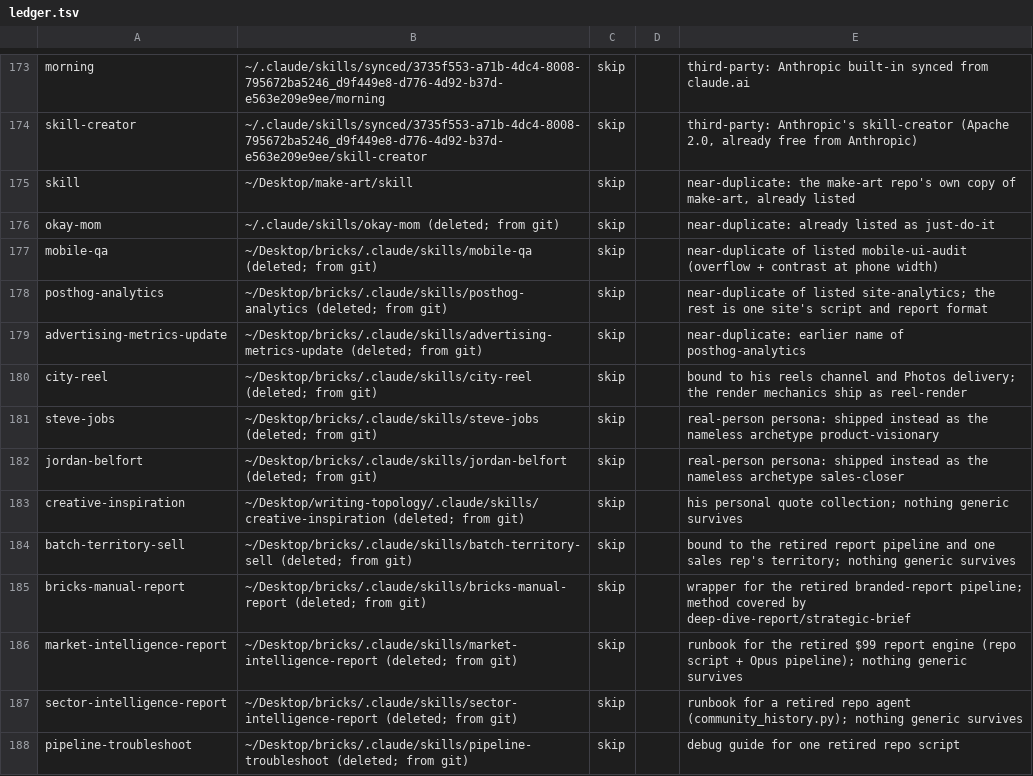
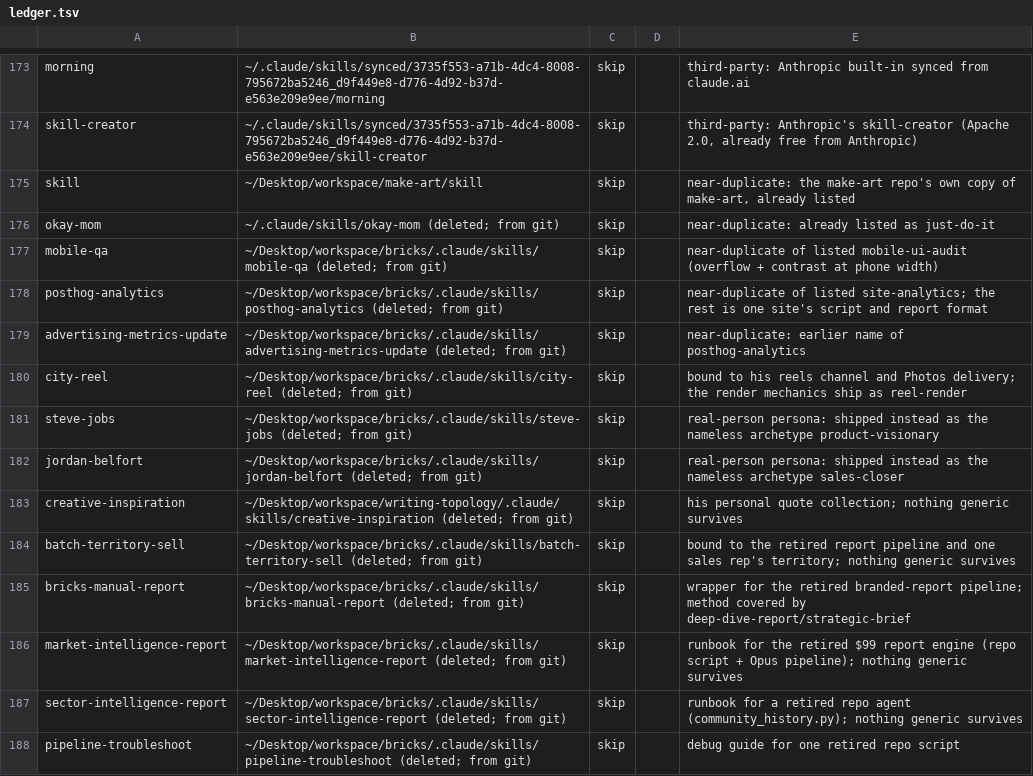
Before and after one commit to 2016judea/agensi-skills, a TSV file: ledger.tsv, drawn as a sheet; only a part is shown, gaps mark what is left out; the diff covers the shown part only.

```diff
--- a/ledger.tsv
+++ b/ledger.tsv
@@ -174,15 +174,15 @@ morning	~/.claude/skills/synced/3735f553-a71b-4dc4-8008-795672ba5246_d9f449e8-d7
 skill-creator	~/.claude/skills/synced/3735f553-a71b-4dc4-8008-795672ba5246_d9f449e8-d776-4d92-b37d-e563e209e9ee/skill-creator	skip		third-party: Anthropic's skill-creator (Apache 2.0, already free from Anthropic)
-skill	~/Desktop/make-art/skill	skip		near-duplicate: the make-art repo's own copy of make-art, already listed
+skill	~/Desktop/workspace/make-art/skill	skip		near-duplicate: the make-art repo's own copy of make-art, already listed
 okay-mom	~/.claude/skills/okay-mom (deleted; from git)	skip		near-duplicate: already listed as just-do-it
-mobile-qa	~/Desktop/bricks/.claude/skills/mobile-qa (deleted; from git)	skip		near-duplicate of listed mobile-ui-audit (overflow + contrast at phone width)
-posthog-analytics	~/Desktop/bricks/.claude/skills/posthog-analytics (deleted; from git)	skip		near-duplicate of listed site-analytics; the rest is one site's script and report format
-advertising-metrics-update	~/Desktop/bricks/.claude/skills/advertising-metrics-update (deleted; from git)	skip		near-duplicate: earlier name of posthog-analytics
-city-reel	~/Desktop/bricks/.claude/skills/city-reel (deleted; from git)	skip		bound to his reels channel and Photos delivery; the render mechanics ship as reel-render
-steve-jobs	~/Desktop/bricks/.claude/skills/steve-jobs (deleted; from git)	skip		real-person persona: shipped instead as the nameless archetype product-visionary
-jordan-belfort	~/Desktop/bricks/.claude/skills/jordan-belfort (deleted; from git)	skip		real-person persona: shipped instead as the nameless archetype sales-closer
-creative-inspiration	~/Desktop/writing-topology/.claude/skills/creative-inspiration (deleted; from git)	skip		his personal quote collection; nothing generic survives
-batch-territory-sell	~/Desktop/bricks/.claude/skills/batch-territory-sell (deleted; from git)	skip		bound to the retired report pipeline and one sales rep's territory; nothing generic survives
-bricks-manual-report	~/Desktop/bricks/.claude/skills/bricks-manual-report (deleted; from git)	skip		wrapper for the retired branded-report pipeline; method covered by deep-dive-report/strategic-brief
-market-intelligence-report	~/Desktop/bricks/.claude/skills/market-intelligence-report (deleted; from git)	skip		runbook for the retired $99 report engine (repo script + Opus pipeline); nothing generic survives
-sector-intelligence-report	~/Desktop/bricks/.claude/skills/sector-intelligence-report (deleted; from git)	skip		runbook for a retired repo agent (community_history.py); nothing generic survives
-pipeline-troubleshoot	~/Desktop/bricks/.claude/skills/pipeline-troubleshoot (deleted; from git)	skip		debug guide for one retired repo script
+mobile-qa	~/Desktop/workspace/bricks/.claude/skills/mobile-qa (deleted; from git)	skip		near-duplicate of listed mobile-ui-audit (overflow + contrast at phone width)
+posthog-analytics	~/Desktop/workspace/bricks/.claude/skills/posthog-analytics (deleted; from git)	skip		near-duplicate of listed site-analytics; the rest is one site's script and report format
+advertising-metrics-update	~/Desktop/workspace/bricks/.claude/skills/advertising-metrics-update (deleted; from git)	skip		near-duplicate: earlier name of posthog-analytics
+city-reel	~/Desktop/workspace/bricks/.claude/skills/city-reel (deleted; from git)	skip		bound to his reels channel and Photos delivery; the render mechanics ship as reel-render
+steve-jobs	~/Desktop/workspace/bricks/.claude/skills/steve-jobs (deleted; from git)	skip		real-person persona: shipped instead as the nameless archetype product-visionary
+jordan-belfort	~/Desktop/workspace/bricks/.claude/skills/jordan-belfort (deleted; from git)	skip		real-person persona: shipped instead as the nameless archetype sales-closer
+creative-inspiration	~/Desktop/workspace/writing-topology/.claude/skills/creative-inspiration (deleted; from git)	skip		his personal quote collection; nothing generic survives
+batch-territory-sell	~/Desktop/workspace/bricks/.claude/skills/batch-territory-sell (deleted; from git)	skip		bound to the retired report pipeline and one sales rep's territory; nothing generic survives
+bricks-manual-report	~/Desktop/workspace/bricks/.claude/skills/bricks-manual-report (deleted; from git)	skip		wrapper for the retired branded-report pipeline; method covered by deep-dive-report/strategic-brief
+market-intelligence-report	~/Desktop/workspace/bricks/.claude/skills/market-intelligence-report (deleted; from git)	skip		runbook for the retired $99 report engine (repo script + Opus pipeline); nothing generic survives
+sector-intelligence-report	~/Desktop/workspace/bricks/.claude/skills/sector-intelligence-report (deleted; from git)	skip		runbook for a retired repo agent (community_history.py); nothing generic survives
+pipeline-troubleshoot	~/Desktop/workspace/bricks/.claude/skills/pipeline-troubleshoot (deleted; from git)	skip		debug guide for one retired repo script
```
Also changed, not shown: 89 edited cells elsewhere in this file, 5 other files.
